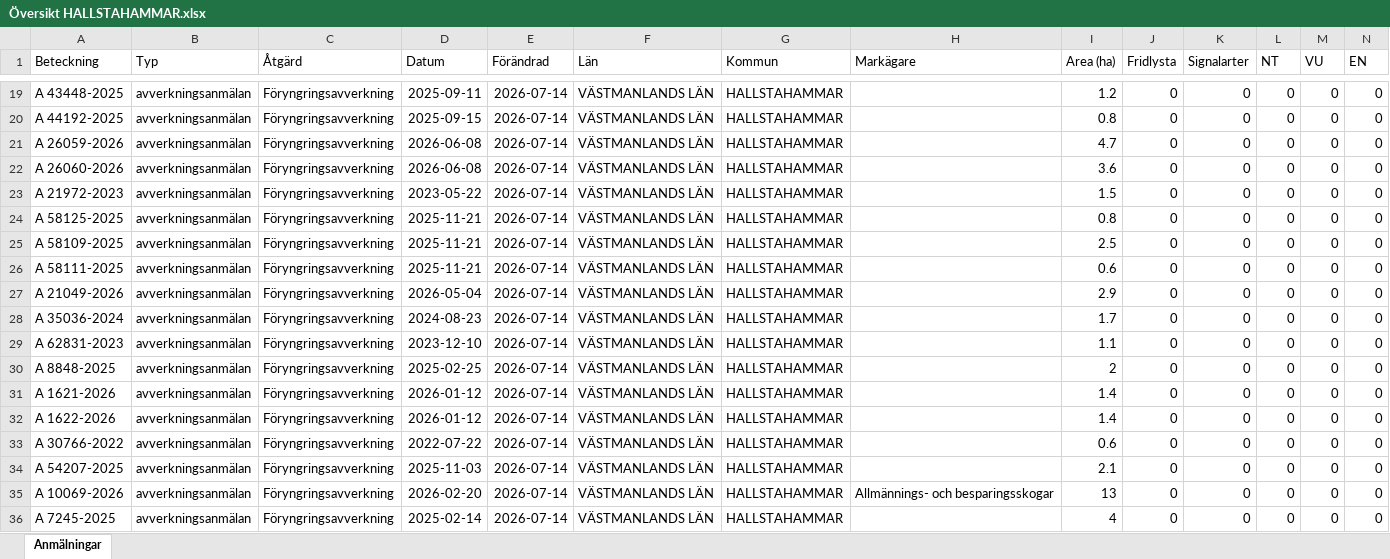
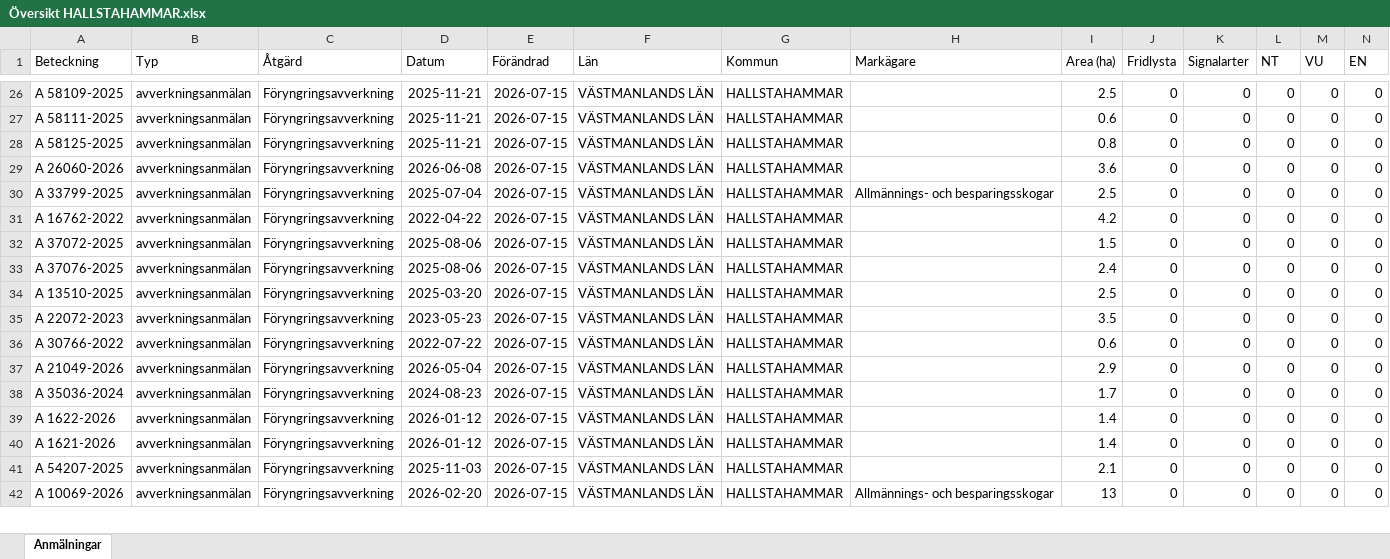
Before and after one commit to klasma/Logging_1961, an Excel workbook: Översikt HALLSTAHAMMAR.xlsx, sheet Anmälningar, drawn as a sheet; only a part is shown, gaps mark what is left out; values as stored, in another font and other column widths than the file's, no borders; removed rows and columns are numbered as before the commit, all else as after; rows hold the shown columns only; the diff covers the shown part only; the diff names each change by its address in the sheet, - before the commit and + after, or states it on an @@ line.

```diff
--- a/Översikt HALLSTAHAMMAR.xlsx (sheet Anmälningar)
+++ b/Översikt HALLSTAHAMMAR.xlsx (sheet Anmälningar)
-A26 (Beteckning): A 43448-2025
+A26 (Beteckning): A 58109-2025
-D26 (Datum): 2025-09-11
+D26 (Datum): 2025-11-21
-E26:E29 (Förändrad): 2026-07-14
+E26:E29 (Förändrad): 2026-07-15
-I26 (Area (ha)): 1.2
+I26 (Area (ha)): 2.5
-A27 (Beteckning): A 44192-2025
+A27 (Beteckning): A 58111-2025
-D27 (Datum): 2025-09-15
+D27 (Datum): 2025-11-21
-I27 (Area (ha)): 0.8
+I27 (Area (ha)): 0.6
-A28 (Beteckning): A 26059-2026
+A28 (Beteckning): A 58125-2025
-D28 (Datum): 2026-06-08
+D28 (Datum): 2025-11-21
-I28 (Area (ha)): 4.7
+I28 (Area (ha)): 0.8
+row 30: A 33799-2025 | avverkningsanmälan | Föryngringsavverkning | 2025-07-04 | 2026-07-15 | VÄSTMANLANDS LÄN | HALLSTAHAMMAR | Allmännings- och besparingsskogar | 2.5 | 0 | 0 | 0 | 0 | 0
+row 31: A 16762-2022 | avverkningsanmälan | Föryngringsavverkning | 2022-04-22 | 2026-07-15 | VÄSTMANLANDS LÄN | HALLSTAHAMMAR |  | 4.2 | 0 | 0 | 0 | 0 | 0
-A32 (Beteckning): A 21972-2023
+A32 (Beteckning): A 37072-2025
-D32 (Datum): 2023-05-22
+D32 (Datum): 2025-08-06
-E32:E34 (Förändrad): 2026-07-14
+E32:E34 (Förändrad): 2026-07-15
-A33 (Beteckning): A 58125-2025
+A33 (Beteckning): A 37076-2025
-D33 (Datum): 2025-11-21
+D33 (Datum): 2025-08-06
-I33 (Area (ha)): 0.8
+I33 (Area (ha)): 2.4
-A34 (Beteckning): A 58109-2025
+A34 (Beteckning): A 13510-2025
-D34 (Datum): 2025-11-21
+D34 (Datum): 2025-03-20
+row 35: A 22072-2023 | avverkningsanmälan | Föryngringsavverkning | 2023-05-23 | 2026-07-15 | VÄSTMANLANDS LÄN | HALLSTAHAMMAR |  | 3.5 | 0 | 0 | 0 | 0 | 0
-A36 (Beteckning): A 58111-2025
+A36 (Beteckning): A 30766-2022
-D36 (Datum): 2025-11-21
+D36 (Datum): 2022-07-22
-E36:E39 (Förändrad): 2026-07-14
+E36:E39 (Förändrad): 2026-07-15
-A39 (Beteckning): A 62831-2023
+A39 (Beteckning): A 1622-2026
-D39 (Datum): 2023-12-10
+D39 (Datum): 2026-01-12
-I39 (Area (ha)): 1.1
+I39 (Area (ha)): 1.4
-row 30: A 8848-2025 | avverkningsanmälan | Föryngringsavverkning | 2025-02-25 | 2026-07-14 | VÄSTMANLANDS LÄN | HALLSTAHAMMAR |  | 2 | 0 | 0 | 0 | 0 | 0
-E40 (Förändrad): 2026-07-14
+E40 (Förändrad): 2026-07-15
-row 32: A 1622-2026 | avverkningsanmälan | Föryngringsavverkning | 2026-01-12 | 2026-07-14 | VÄSTMANLANDS LÄN | HALLSTAHAMMAR |  | 1.4 | 0 | 0 | 0 | 0 | 0
-row 33: A 30766-2022 | avverkningsanmälan | Föryngringsavverkning | 2022-07-22 | 2026-07-14 | VÄSTMANLANDS LÄN | HALLSTAHAMMAR |  | 0.6 | 0 | 0 | 0 | 0 | 0
-E41:E42 (Förändrad): 2026-07-14
+E41:E42 (Förändrad): 2026-07-15
-row 36: A 7245-2025 | avverkningsanmälan | Föryngringsavverkning | 2025-02-14 | 2026-07-14 | VÄSTMANLANDS LÄN | HALLSTAHAMMAR |  | 4 | 0 | 0 | 0 | 0 | 0
```
Also changed, not shown: 7 added rows, 6 removed rows and 46 edited cells elsewhere in this sheet, artfynd/A 56759-2025 artfynd.xlsx, 5 other files.
